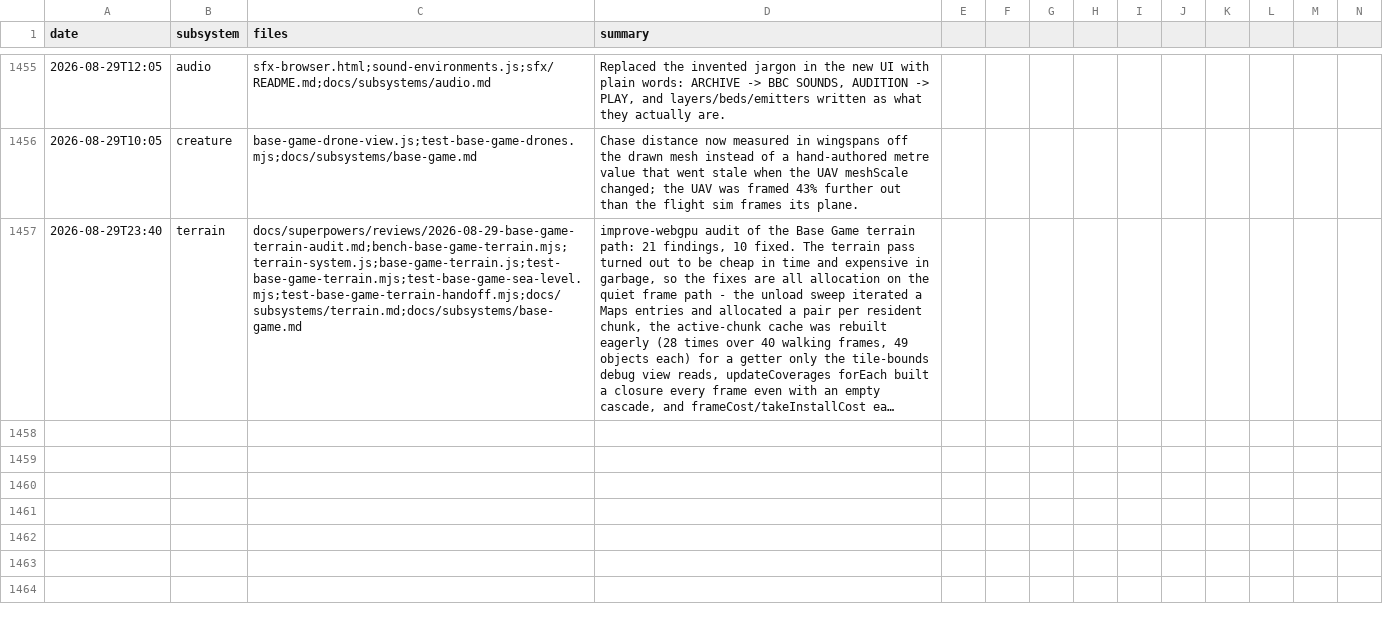
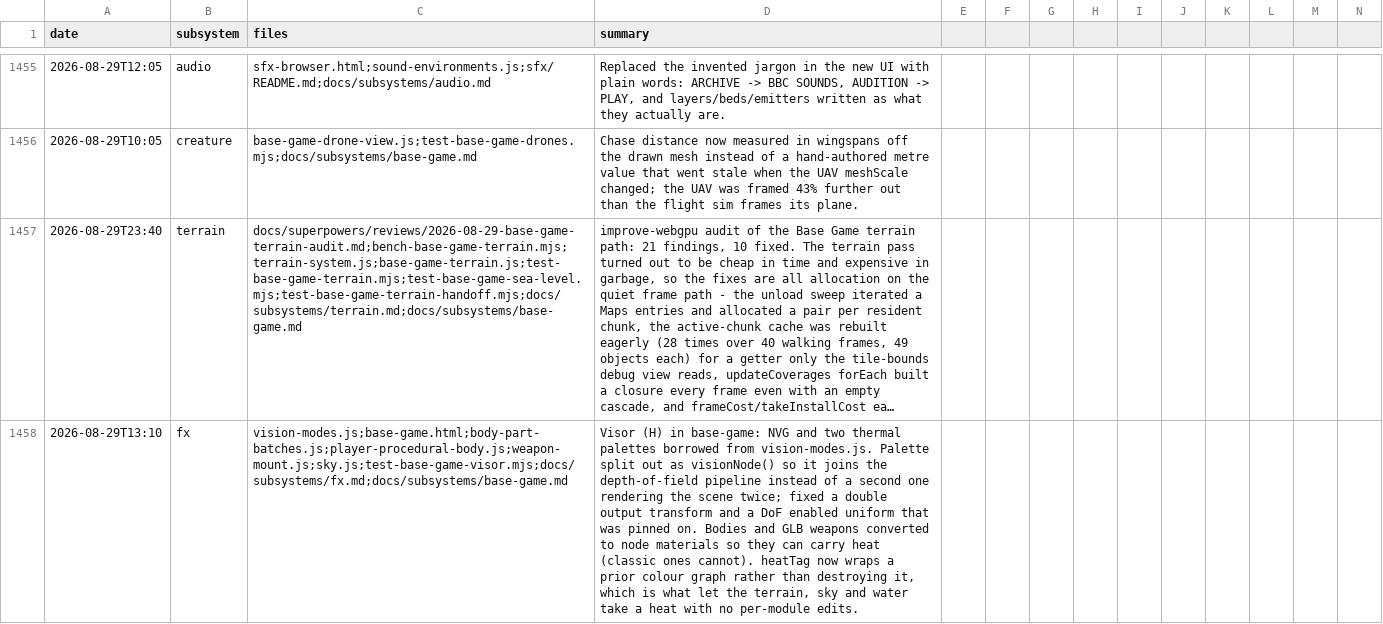
Before and after one commit to msankofa/workshop-webgpu, a CSV file: agent_log.csv, drawn as a sheet; only a part is shown, gaps mark what is left out; long unchanged cells end in …; rows hold the shown columns only; the diff names each change by its address in the sheet, - before the commit and + after, or states it on an @@ line.

Commit message:
docs(base-game,fx): the visor -- how it shares the pipeline, why the materials had to change, and what is still a guess

```diff
--- a/agent_log.csv
+++ b/agent_log.csv
+row 1458: 2026-08-29T13:10 | fx | vision-modes.js;base-game.html;body-part-batches.js;player-procedural-body.js;weapon-mount.js;sky.js;test-base-game-visor.mjs;docs/subsystems/fx.md;docs/subsystems/base-game.md | Visor (H) in base-game: NVG and two thermal palettes borrowed from vision-modes.js. Palette split out as visionNode() so it joins the depth-of-field pipeline instead of a second one rendering the scene twice; fixed a double output transform and a DoF enabled uniform that was pinned on. Bodies and GLB weapons converted to node materials so they can carry heat (classic ones cannot). heatTag now wraps a prior colour graph rather than destroying it, which is what let the terrain, sky and water take a heat with no per-module edits.
```
Also changed, not shown: 3 other files.
